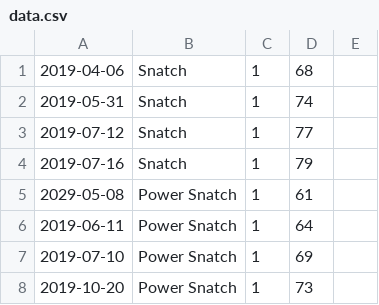
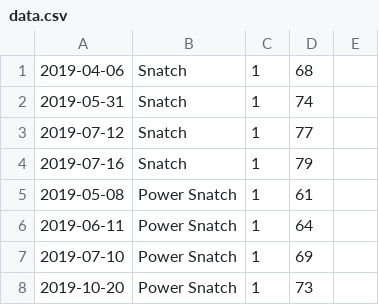
Before and after one commit to Thomas-Elder/python-lifting, a CSV file: data/data.csv, drawn as a sheet; only a part is shown.

```diff
--- a/data/data.csv
+++ b/data/data.csv
@@ -4,3 +4,3 @@
 2019-07-16,Snatch,1,79,
-2029-05-08,Power Snatch,1,61,
+2019-05-08,Power Snatch,1,61,
 2019-06-11,Power Snatch,1,64,
```
Also changed, not shown: 2 other files.
